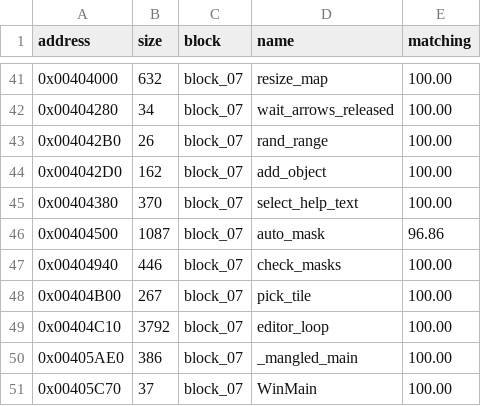
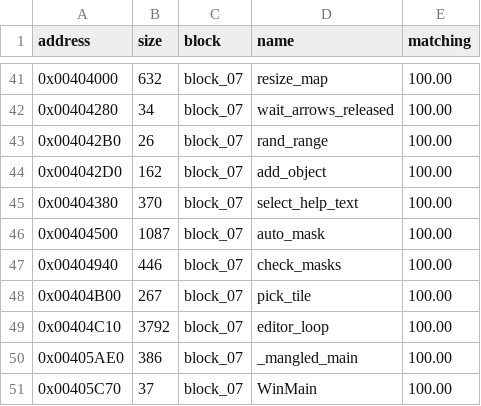
Before and after one commit to SailorSnoW/happy-decomp, a CSV file: notes/data/progress-maped.csv, drawn as a sheet; only a part is shown, gaps mark what is left out.

```diff
--- a/notes/data/progress-maped.csv
+++ b/notes/data/progress-maped.csv
@@ -45,3 +45,3 @@ address,size,block,name,matching
 0x00404380,370,block_07,select_help_text,100.00
-0x00404500,1087,block_07,auto_mask,96.86
+0x00404500,1087,block_07,auto_mask,100.00
 0x00404940,446,block_07,check_masks,100.00
```
Also changed, not shown: 5 other files.
